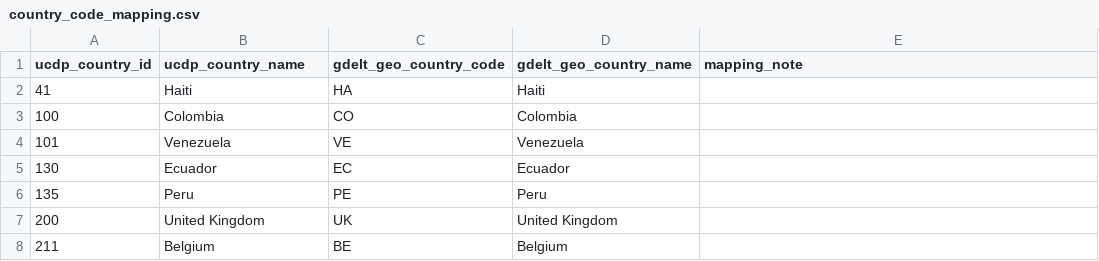
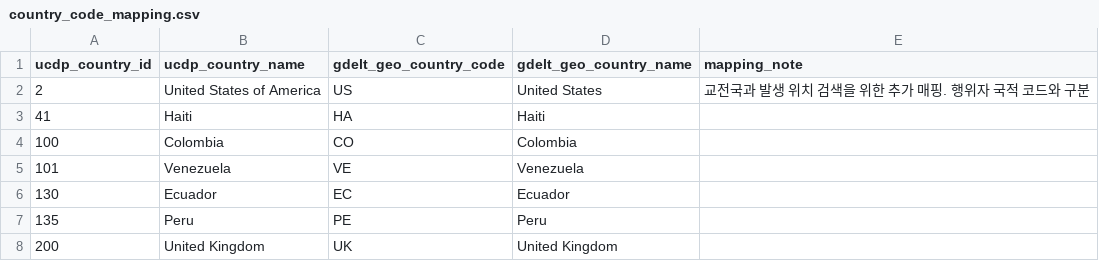
Before and after one commit to F5-Acorn/conflict-defense-news-dashboard, a CSV file: data/ucdp/references/country_code_mapping.csv, drawn as a sheet; only a part is shown; the shorter side is filled out with more unchanged rows; the diff names each change by its address in the sheet, - before the commit and + after, or states it on an @@ line.

Commit message:
feat: 국가 간 분쟁 전처리 및 GDELT 검색 계획 생성 구현
- GED·ACD·Actor를 연계해 국가 간 분쟁을 선별하고 2026년 잠정 자료 반영
- 확정·참고·잠정 사건을 분류하고 별도 검토 목록 생성
- 분쟁별 전체 기간을 한 번에 조회하는 GDELT 검색 계획 생성
- 사건별 검색 조건을 선택적 매칭 참고 정보로 전환
- 수집 범위 설정과 공통 조회 SQL 추가
- 가공 데이터와 전처리·수집 안내 문서 갱신

```diff
--- a/data/ucdp/references/country_code_mapping.csv
+++ b/data/ucdp/references/country_code_mapping.csv
+row 2: 2 | United States of America | US | United States | 교전국과 발생 위치 검색을 위한 추가 매핑. 행위자 국적 코드와 구분
```
Also changed, not shown: 16 other files.
